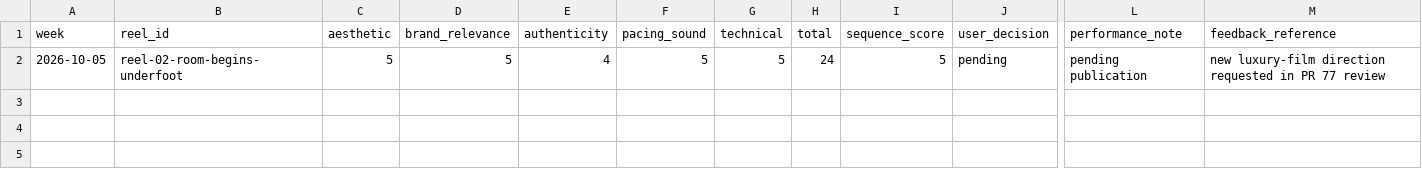
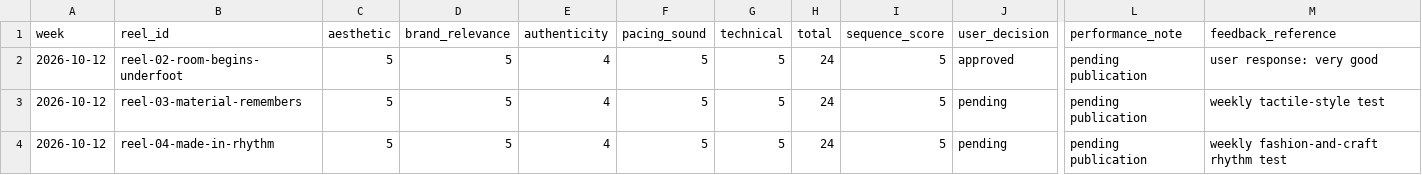
Before and after one commit to zarirugs/website, a CSV file: marketing/video-score-history.csv, drawn as a sheet; only a part is shown, gaps mark what is left out; addresses are those after the commit; rows hold the shown columns only; the diff names each change by its address in the sheet, - before the commit and + after, or states it on an @@ line.

Commit message:
Expand Reel review into weekly content cadence

```diff
--- a/marketing/video-score-history.csv
+++ b/marketing/video-score-history.csv
+row 2: 2026-10-12 | reel-02-room-begins-underfoot | 5 | 5 | 4 | 5 | 5 | 24 | 5 | approved | pending publication | user response: very good
+row 3: 2026-10-12 | reel-03-material-remembers | 5 | 5 | 4 | 5 | 5 | 24 | 5 | pending | pending publication | weekly tactile-style test
-A4 (week): 2026-10-05
+A4 (week): 2026-10-12
-B4 (reel_id): reel-02-room-begins-underfoot
+B4 (reel_id): reel-04-made-in-rhythm
-M4 (feedback_reference): new luxury-film direction requested in PR 77 review
+M4 (feedback_reference): weekly fashion-and-craft rhythm test
```
Also changed, not shown: 15 other files.
